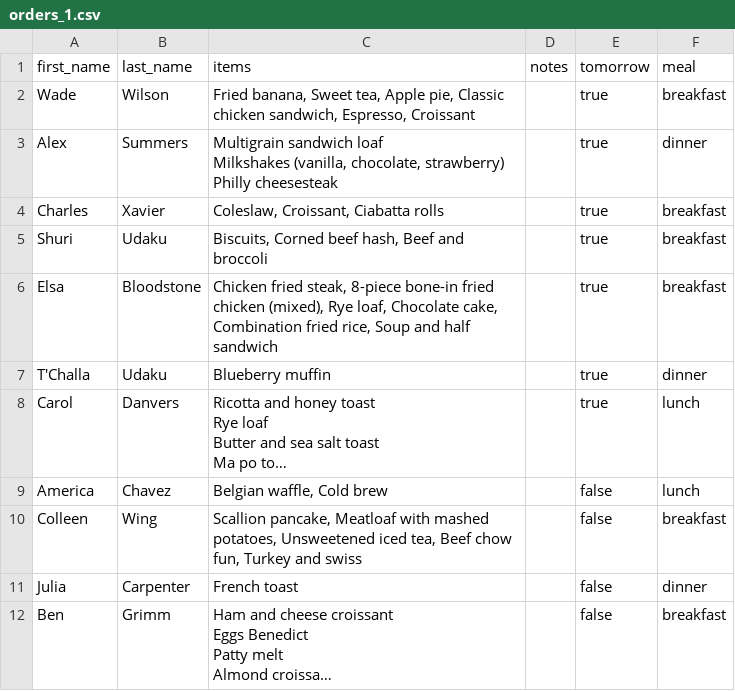
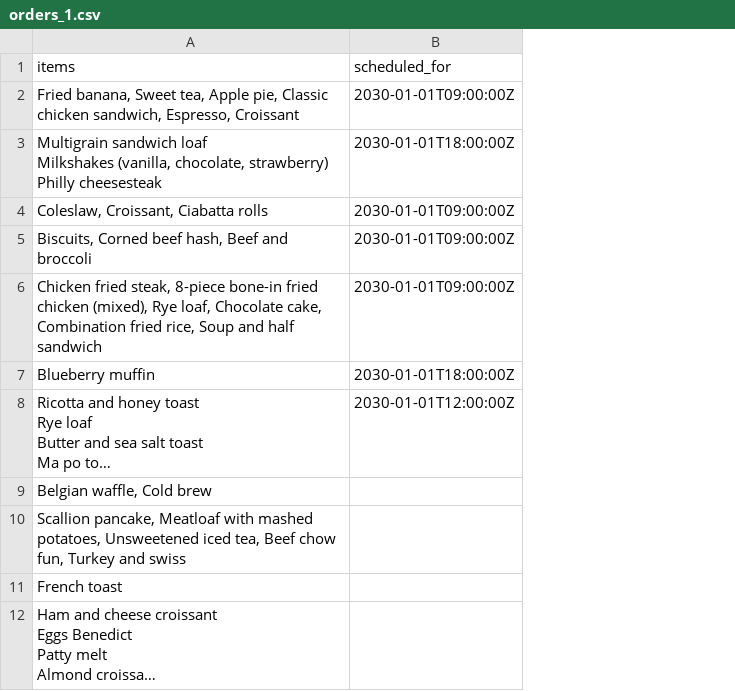
Before and after one commit to nps23/OrderDispatcher, a CSV file: data/orders_1.csv, drawn as a sheet; only a part is shown; long unchanged cells end in …; removed rows and columns are numbered as before the commit, all else as after; the diff names each change by its address in the sheet, - before the commit and + after, or states it on an @@ line.

```diff
--- a/data/orders_1.csv
+++ b/data/orders_1.csv
-column A (first_name), rows 2-12: Wade | Alex | Charles | Shuri | Elsa | T'Challa | Carol | America | Colleen | Julia | Ben
-column B (last_name), rows 2-12: Wilson | Summers | Xavier | Udaku | Bloodstone | Udaku | Danvers | Chavez | Wing | Carpenter | Grimm
-column D (notes), empty
-column E (tomorrow), rows 2-12: true | true | true | true | true | true | true | false | false | false | false
-column F (meal), rows 2-12: breakfast | dinner | breakfast | breakfast | breakfast | dinner | lunch | lunch | breakfast | dinner | breakfast
+column B (scheduled_for), rows 2-8: 2030-01-01T09:00:00Z | 2030-01-01T18:00:00Z | 2030-01-01T09:00:00Z | 2030-01-01T09:00:00Z | 2030-01-01T09:00:00Z | 2030-01-01T18:00:00Z | 2030-01-01T12:00:00Z
```
Also changed, not shown: data/orders_2.csv, data/orders_3.csv, 14 other files.
